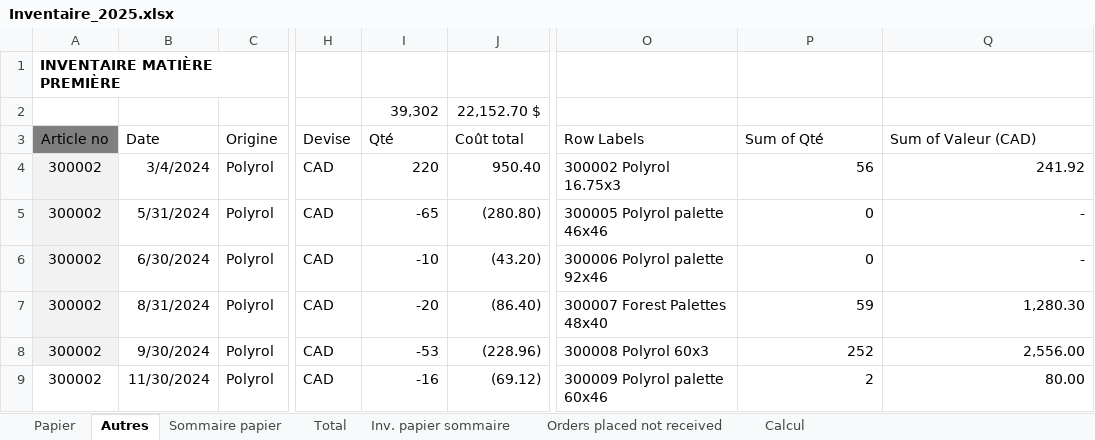
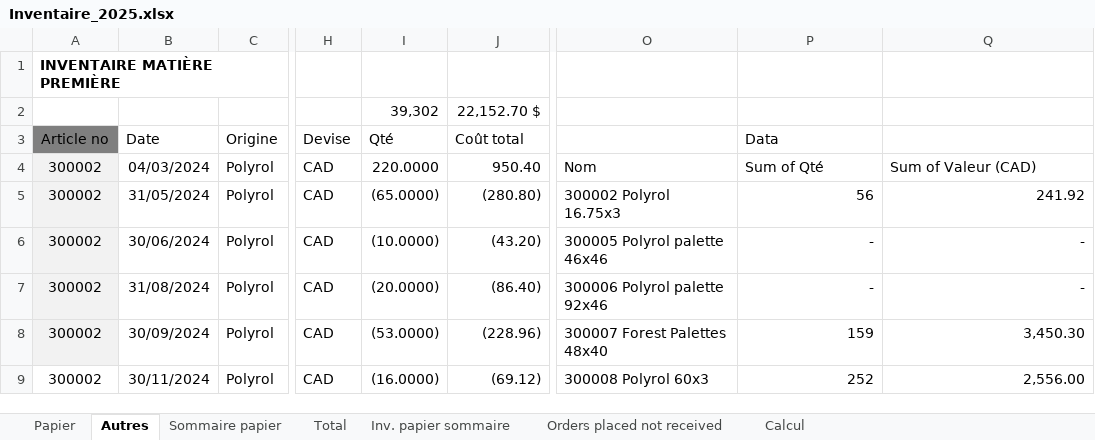
Before and after one commit to Toaster545/Label_Edge_Optimization, an Excel workbook: data/Inventaire_2025.xlsx, sheet Autres, drawn as a sheet; only a part is shown, gaps mark what is left out; values as stored, in another font and other column widths than the file's, no borders; table styles not drawn; the diff covers the shown part only; the diff names each change by its address in the sheet, - before the commit and + after, or states it on an @@ line.

```diff
--- a/data/Inventaire_2025.xlsx (sheet Autres)
+++ b/data/Inventaire_2025.xlsx (sheet Autres)
-O3: Row Labels
+O3: (empty)
-P3: Sum of Qté
+P3: Data
-Q3: Sum of Valeur (CAD)
+Q3: (empty)
-B4 (Date): 3/4/2024
+B4 (Date): 04/03/2024
-I4 (Qté): 220
+I4 (Qté): 220.0000
-O4: 300002 Polyrol 16.75x3
+O4: Nom
-P4 (Data): 56
+P4 (Data): Sum of Qté
-P4:Q4 alignment: right
+P4:Q4 alignment: left
-Q4: 241.92
+Q4: Sum of Valeur (CAD)
-B5 (Date): 5/31/2024
+B5 (Date): 31/05/2024
-I5 (Qté): -65
+I5 (Qté): (65.0000)
-O5: 300005 Polyrol palette 46x46
+O5: 300002 Polyrol 16.75x3
-P5 (Data): 0
+P5 (Data): 56
-Q5: -
+Q5: 241.92
-B6 (Date): 6/30/2024
+B6 (Date): 30/06/2024
-I6 (Qté): -10
+I6 (Qté): (10.0000)
-O6: 300006 Polyrol palette 92x46
+O6: 300005 Polyrol palette 46x46
-P6 (Data): 0
+P6 (Data): -
-B7 (Date): 8/31/2024
+B7 (Date): 31/08/2024
-I7 (Qté): -20
+I7 (Qté): (20.0000)
-O7: 300007 Forest Palettes 48x40
+O7: 300006 Polyrol palette 92x46
-P7 (Data): 59
+P7 (Data): -
-Q7: 1,280.30
+Q7: -
-B8 (Date): 9/30/2024
+B8 (Date): 30/09/2024
-I8 (Qté): -53
+I8 (Qté): (53.0000)
-O8: 300008 Polyrol 60x3
+O8: 300007 Forest Palettes 48x40
-P8 (Data): 252
+P8 (Data): 159
-Q8: 2,556.00
+Q8: 3,450.30
-B9 (Date): 11/30/2024
+B9 (Date): 30/11/2024
-I9 (Qté): -16
+I9 (Qté): (16.0000)
-O9: 300009 Polyrol palette 60x46
+O9: 300008 Polyrol 60x3
-P9 (Data): 2
+P9 (Data): 252
-Q9: 80.00
+Q9: 2,556.00
```
Also changed, not shown: 104 edited cells elsewhere in this sheet, sheet Papier, sheet Total, sheet Sommaire papier, sheet Inv. papier sommaire, formulas that keep their value, hidden cells, 4 other files.
